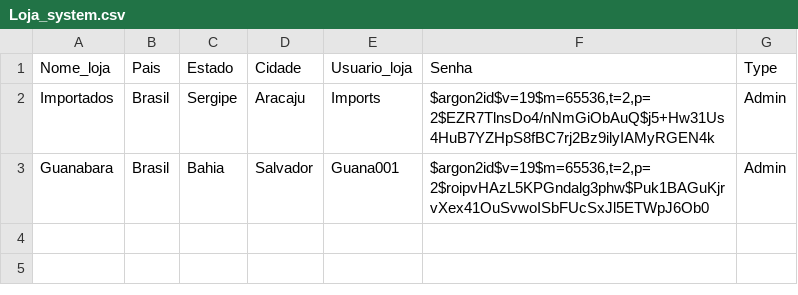
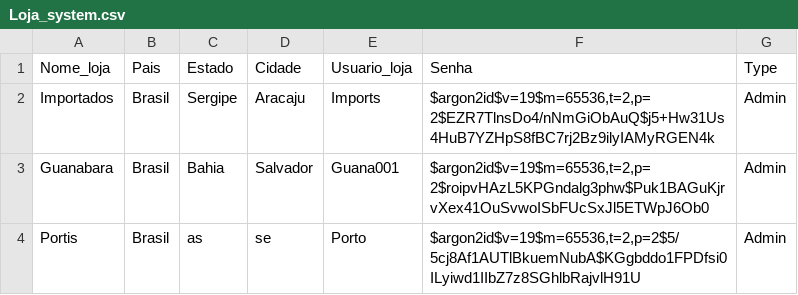
Before and after one commit to PauloSergio-0/System-Car, a CSV file: src/Datasets/Loja_data/Loja_system.csv, drawn as a sheet; the diff names each change by its address in the sheet, - before the commit and + after, or states it on an @@ line.

```diff
--- a/src/Datasets/Loja_data/Loja_system.csv
+++ b/src/Datasets/Loja_data/Loja_system.csv
+row 4: Portis | Brasil | as | se | Porto | $argon2id$v=19$m=65536,t=2,p=2$5/5cj8Af1AUTlBkuemNubA$KGgbddo1FPDfsi0ILyiwd1IIbZ7z8SGhlbRajvlH91U | Admin
```
Also changed, not shown: src/Datasets/Venda_data/Vendas_carros.csv, src/Datasets/carro_data/Car_system.csv, 3 other files.
